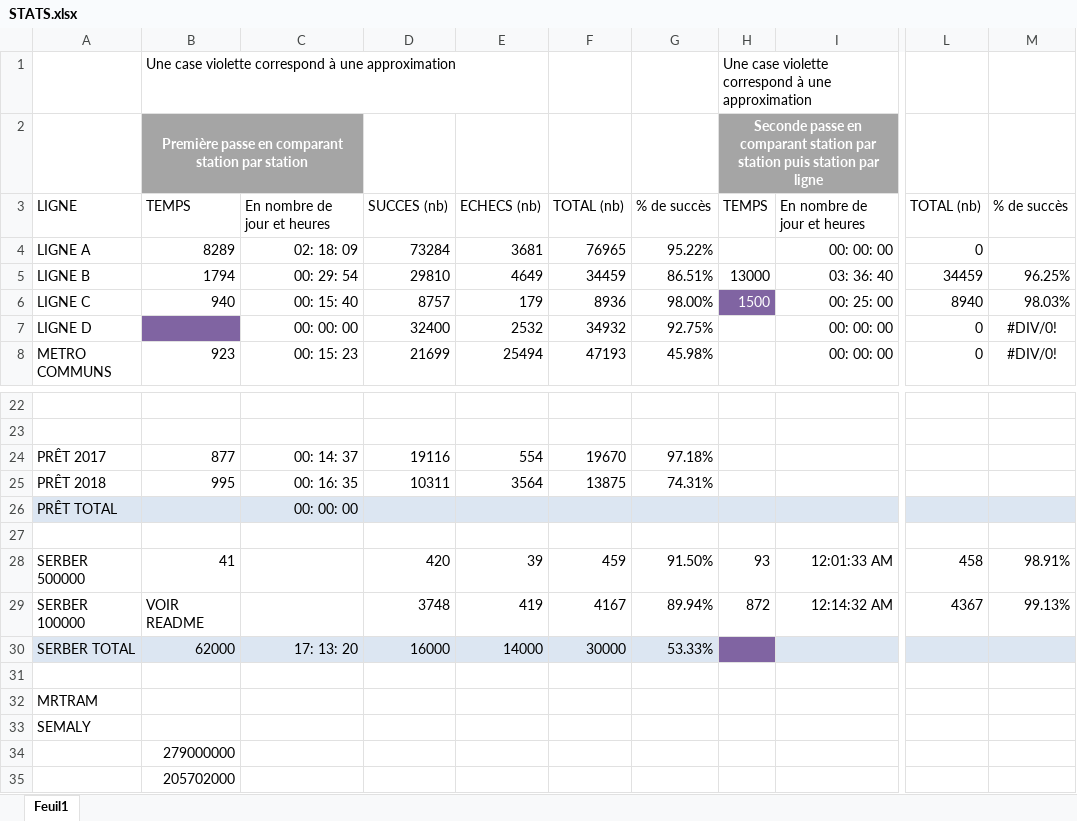
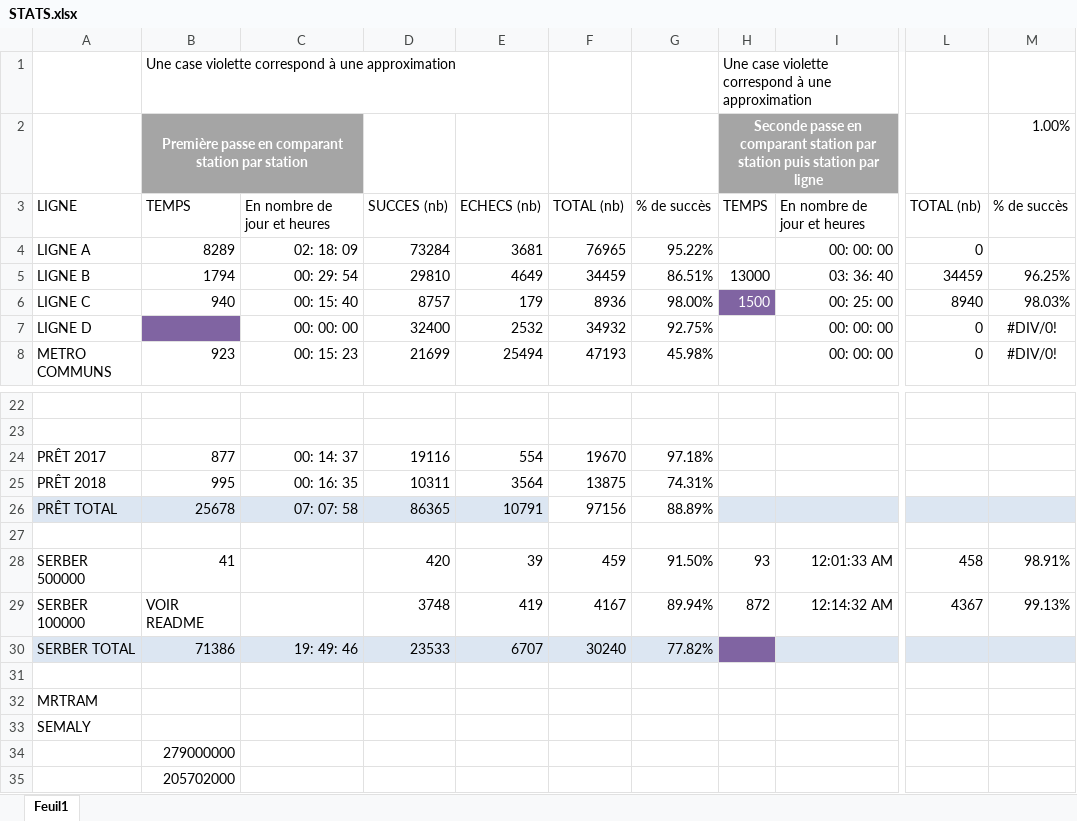
Before and after one commit to Jilvo/migration-tcl-docs, an Excel workbook: STATS.xlsx, sheet Feuil1, drawn as a sheet; only a part is shown, gaps mark what is left out; values as stored, in another font and other column widths than the file's, no borders; conditional formats not drawn; the diff names each change by its address in the sheet, - before the commit and + after, or states it on an @@ line.

Commit message:
Update stats

```diff
--- a/STATS.xlsx (sheet Feuil1)
+++ b/STATS.xlsx (sheet Feuil1)
-M2: (empty)
+M2: 1.00%
-B26: (empty)
+B26: 25678
-C26: 00: 00: 00
+C26: 07: 07: 58
-D26: (empty)
+D26: 86365
-E26: (empty)
+E26: 10791
-F26: (empty)
+F26: 97156
-F26:G26 fill: #DCE6F2
+F26:G26 fill: none
-G26: (empty)
+G26: 88.89%
-B30: 62000
+B30: 71386
-C30: 17: 13: 20
+C30: 19: 49: 46
-D30: 16000
+D30: 23533
-E30: 14000
+E30: 6707
-F30: 30000
+F30: 30240
-G30: 53.33%
+G30: 77.82%
```
